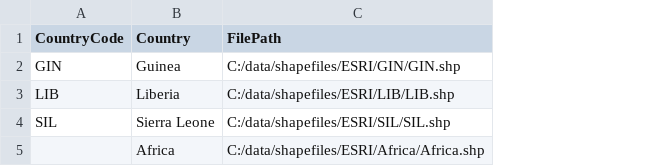
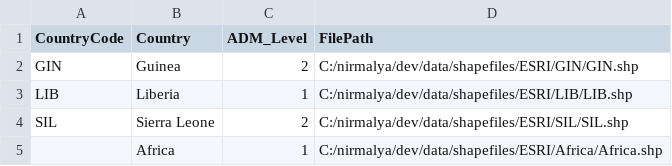
Before and after one commit to nirmalyaghosh/mini-projects, a CSV file: outbreaks/shapefiles.csv, drawn as a sheet; removed rows and columns are numbered as before the commit, all else as after; the diff names each change by its address in the sheet, - before the commit and + after, or states it on an @@ line.

Commit message:
Updates to cater for different ADM levels for different countries
This was done because different countries had different level of details
for the various ADM levels. For example,
- Guinea's 33 prefectures are at ADM2
- Liberia's 15 counties are at ADM1

```diff
--- a/outbreaks/shapefiles.csv
+++ b/outbreaks/shapefiles.csv
-column C (FilePath), rows 2-5: C:/data/shapefiles/ESRI/GIN/GIN.shp | C:/data/shapefiles/ESRI/LIB/LIB.shp | C:/data/shapefiles/ESRI/SIL/SIL.shp | C:/data/shapefiles/ESRI/Africa/Africa.shp
+column C (ADM_Level), rows 2-5: 2 | 1 | 2 | 1
+column D (FilePath), rows 2-5: C:/nirmalya/dev/data/shapefiles/ESRI/GIN/GIN.shp | C:/nirmalya/dev/data/shapefiles/ESRI/LIB/LIB.shp | C:/nirmalya/dev/data/shapefiles/ESRI/SIL/SIL.shp | C:/nirmalya/dev/data/shapefiles/ESRI/Africa/Africa.shp
```
Also changed, not shown: 1 other file.
